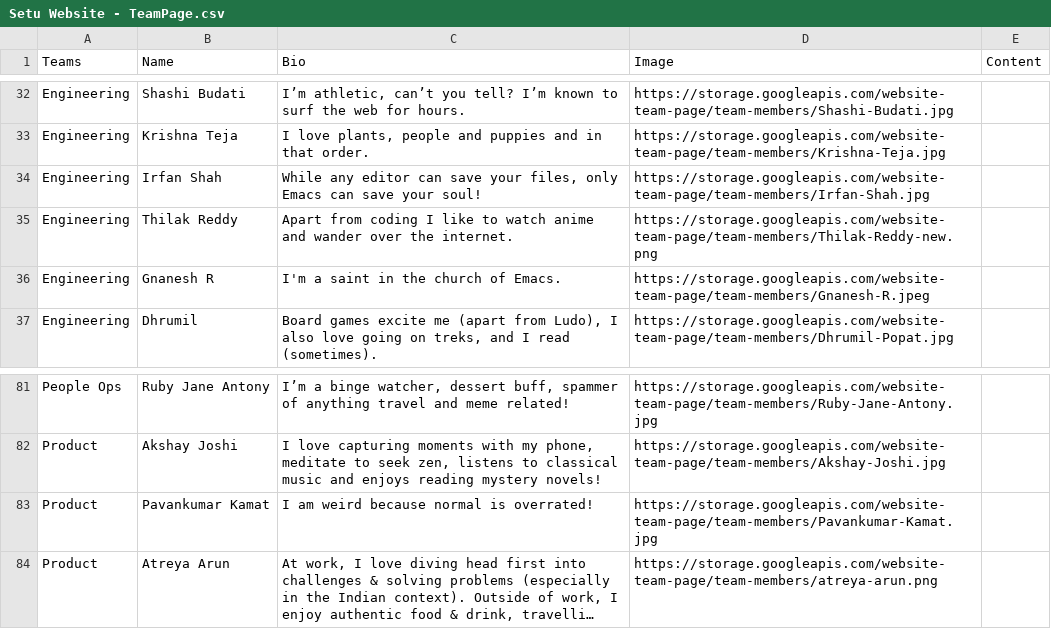
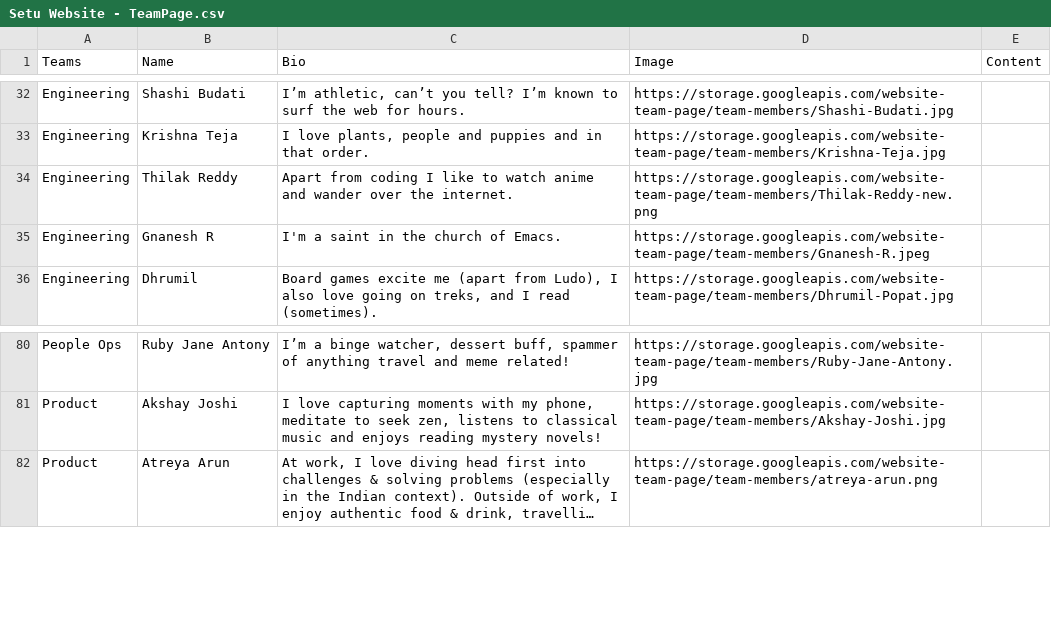
Before and after one commit to SetuHQ/website-content, a CSV file: teampage/Setu Website - TeamPage.csv, drawn as a sheet; only a part is shown, gaps mark what is left out; long unchanged cells end in …; the diff names each change by its address in the sheet, - before the commit and + after, or states it on an @@ line.

Commit message:
Update teampage

```diff
--- a/teampage/Setu Website - TeamPage.csv
+++ b/teampage/Setu Website - TeamPage.csv
-row 34: Engineering | Irfan Shah | While any editor can save your files, only Emacs can save your soul! | https://storage.googleapis.com/website-team-page/team-members/Irfan-Shah.jpg
-row 83: Product | Pavankumar Kamat | I am weird because normal is overrated! | https://storage.googleapis.com/website-team-page/team-members/Pavankumar-Kamat.jpg
```
